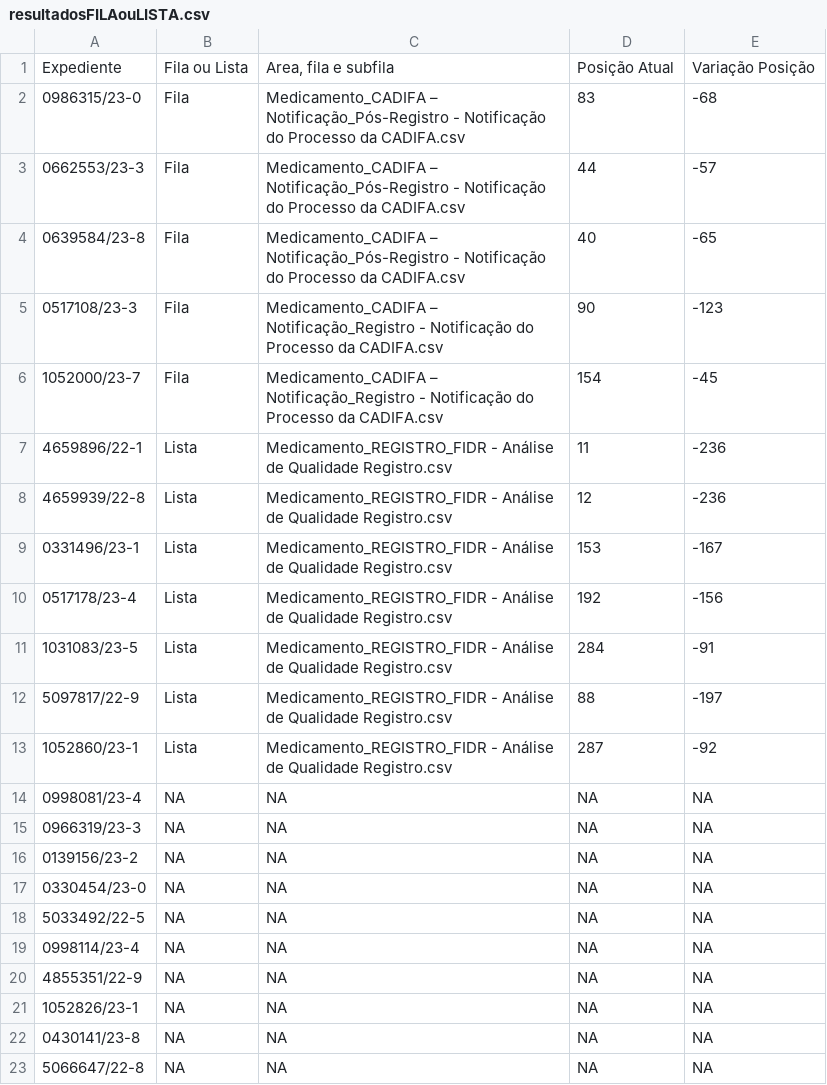
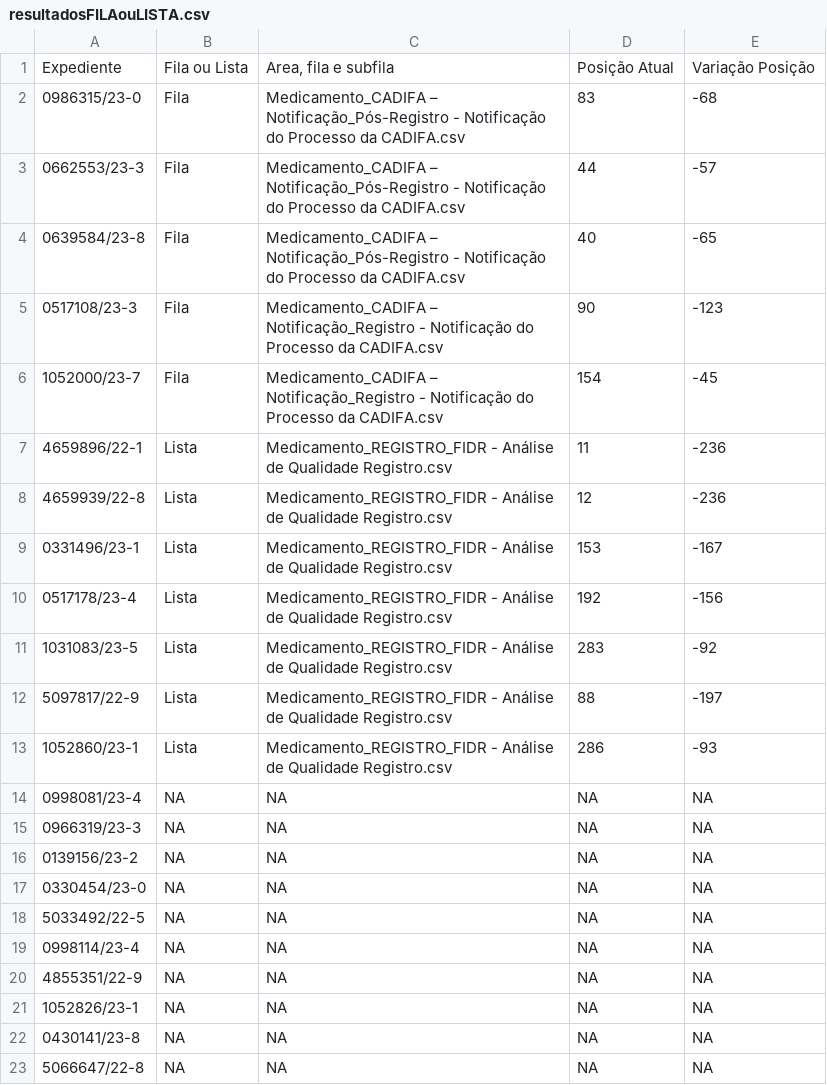
Before and after one commit to Diorgerb/DADOSreg, a CSV file: resultadosFILAouLISTA.csv, drawn as a sheet.

Commit message:
Atualizando arquivo CSV com informações extraídas

```diff
--- a/resultadosFILAouLISTA.csv
+++ b/resultadosFILAouLISTA.csv
@@ -10,5 +10,5 @@ Expediente,Fila ou Lista,"Area, fila e subfila",Posição Atual,Variação Posi
 0517178/23-4,Lista,Medicamento_REGISTRO_FIDR - Análise de Qualidade Registro.csv,192,-156
-1031083/23-5,Lista,Medicamento_REGISTRO_FIDR - Análise de Qualidade Registro.csv,284,-91
+1031083/23-5,Lista,Medicamento_REGISTRO_FIDR - Análise de Qualidade Registro.csv,283,-92
 5097817/22-9,Lista,Medicamento_REGISTRO_FIDR - Análise de Qualidade Registro.csv,88,-197
-1052860/23-1,Lista,Medicamento_REGISTRO_FIDR - Análise de Qualidade Registro.csv,287,-92
+1052860/23-1,Lista,Medicamento_REGISTRO_FIDR - Análise de Qualidade Registro.csv,286,-93
 0998081/23-4,NA,NA,NA,NA
```
